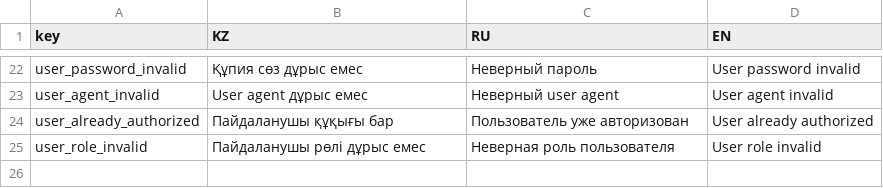
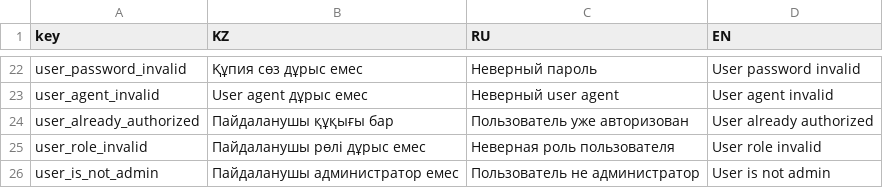
Before and after one commit to nnniyaz/blog, a CSV file: server/config/errors.csv, drawn as a sheet; only a part is shown, gaps mark what is left out.

```diff
--- a/server/config/errors.csv
+++ b/server/config/errors.csv
@@ -25 +25,2 @@ user_already_authorized,Пайдаланушы құқығы бар,Пользо
 user_role_invalid,Пайдаланушы рөлі дұрыс емес,Неверная роль пользователя,User role invalid
+user_is_not_admin,Пайдаланушы администратор емес,Пользователь не администратор,User is not admin
```
Also changed, not shown: 5 other files.
